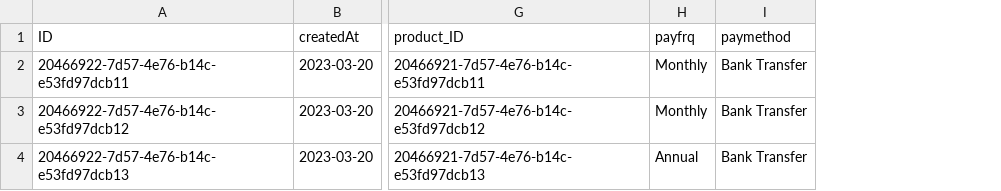
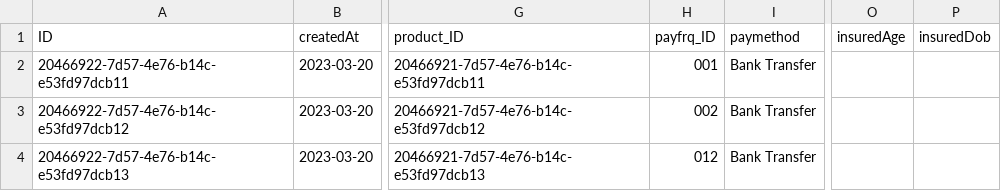
Before and after one commit to nitishssit/quotationapp, a CSV file: db/data/sap.ui.quotationmanagement-Quotes.csv, drawn as a sheet; only a part is shown, gaps mark what is left out; removed rows and columns are numbered as before the commit, all else as after; the diff names each change by its address in the sheet, - before the commit and + after, or states it on an @@ line.

Commit message:
File changes committed for Date of Birth, Insured Age, Frequency Help

```diff
--- a/db/data/sap.ui.quotationmanagement-Quotes.csv
+++ b/db/data/sap.ui.quotationmanagement-Quotes.csv
-column H (payfrq), rows 2-4: Monthly | Monthly | Annual
+column H (payfrq_ID), rows 2-4: 001 | 002 | 012
+column O (insuredAge), empty
+column P (insuredDob), empty
```
Also changed, not shown: db/data/sap.ui.quotationmanagement-QuoteDetails.csv, 7 other files.
